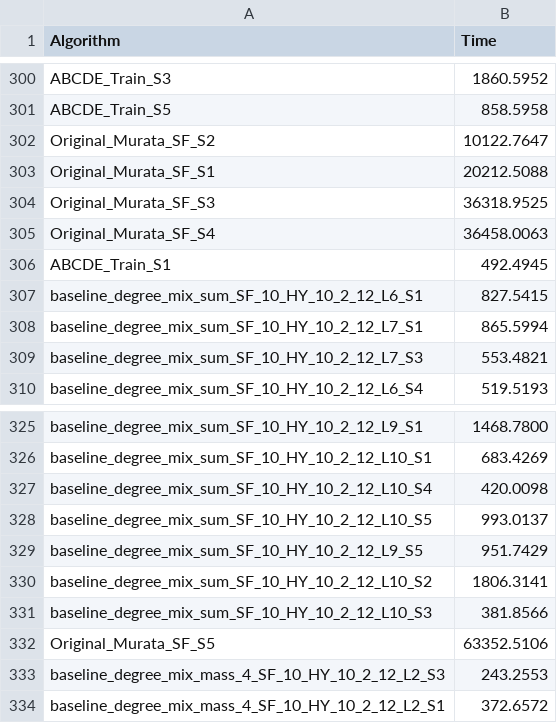
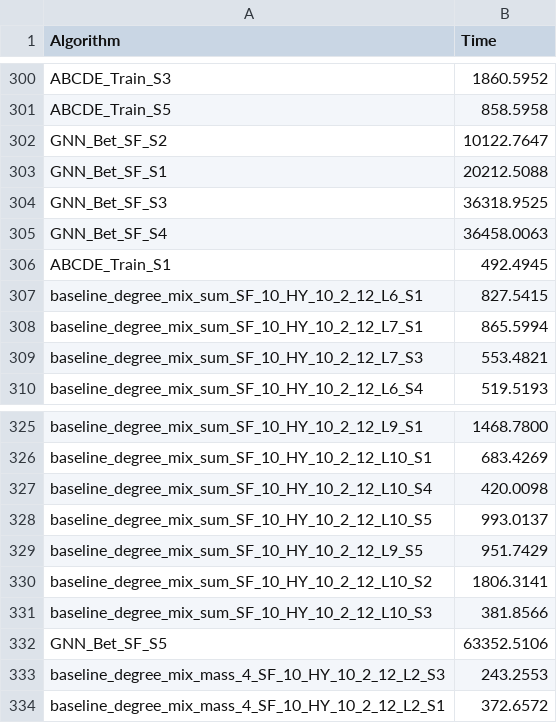
Before and after one commit to justindachille/BRAVA-GNN, a CSV file: results/all_results_training_time.csv, drawn as a sheet; only a part is shown, gaps mark what is left out.

```diff
--- a/results/all_results_training_time.csv
+++ b/results/all_results_training_time.csv
@@ -301,6 +301,6 @@ ABCDE_Train_S3,1860.5952
 ABCDE_Train_S5,858.5958
-Original_Murata_SF_S2,10122.7647
-Original_Murata_SF_S1,20212.5088
-Original_Murata_SF_S3,36318.9525
-Original_Murata_SF_S4,36458.0063
+GNN_Bet_SF_S2,10122.7647
+GNN_Bet_SF_S1,20212.5088
+GNN_Bet_SF_S3,36318.9525
+GNN_Bet_SF_S4,36458.0063
 ABCDE_Train_S1,492.4945
@@ -331,3 +331,3 @@ baseline_degree_mix_sum_SF_10_HY_10_2_12_L10_S2,1806.3141
 baseline_degree_mix_sum_SF_10_HY_10_2_12_L10_S3,381.8566
-Original_Murata_SF_S5,63352.5106
+GNN_Bet_SF_S5,63352.5106
 baseline_degree_mix_mass_4_SF_10_HY_10_2_12_L2_S3,243.2553
```
Also changed, not shown: results/all_results.csv, results/all_results_wallclock.csv, 6 other files.
